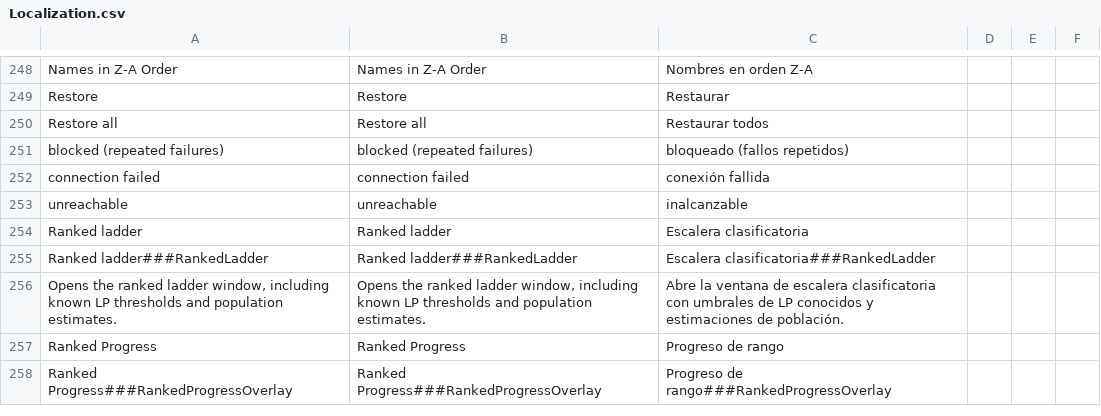
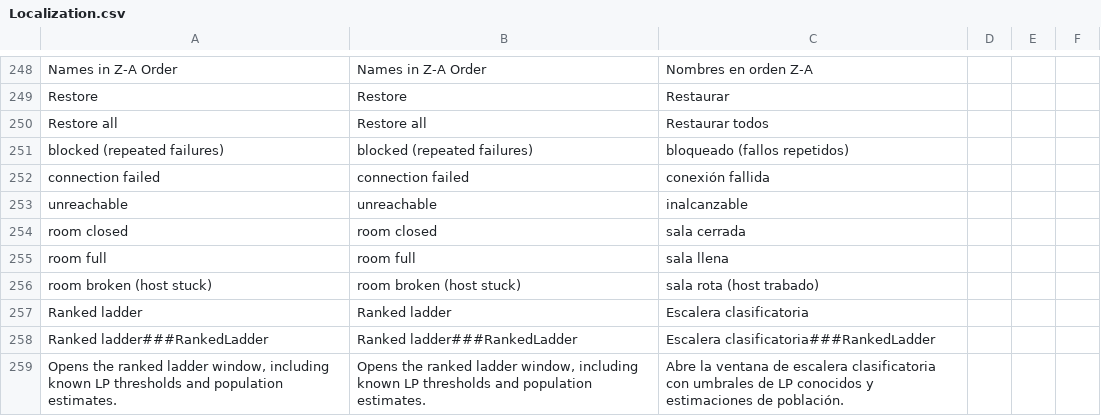
Before and after one commit to HaiKamDesu/BBCF-Improvement-Mod, a CSV file: resource/localization/Localization.csv, drawn as a sheet; only a part is shown, gaps mark what is left out; the shorter side is filled out with more unchanged rows; the diff names each change by its address in the sheet, - before the commit and + after, or states it on an @@ line.

Commit message:
Ranked list: pre-detect dead, full and zombie rooms before selection
Transport-layer probes cannot predict "failed to connect to the room":
all three real failure classes live at the matchmaking layer, so detect
them there before the user can click the row.

- Poll RequestLobbyData round-robin (250ms spacing, ~5s per lobby) over
  listed candidates; a lobby Steam reports gone hides as "room closed",
  one at member capacity hides as "room full" - both restore on their
  own the moment the same poll sees the room joinable again
- Mark a lobby broken when a Steam-accepted join backs out before match
  start (wedged host keeps advertising the same zombie lobby for hours,
  observed live); the hide persists until the owner shows up with a new
  lobby id, which is the reliable recovered signal
- Feed join outcomes straight into the liveness cache so a failed join
  hides its row immediately instead of waiting for the next poll
- Log a full liveness snapshot at every join attempt and outcome
  (members, session metadata, data age, elapsed) so each failure class
  is discriminable from DEBUG.txt alone
- Show the new hide reasons in the hidden-players window (EN/ES)

Verified live: 18 dead rooms hidden pre-click and zero LobbyEnter
failures in the first test session; the recurring zombie host was
hidden permanently after one failure.

```diff
--- a/resource/localization/Localization.csv
+++ b/resource/localization/Localization.csv
+row 254: room closed | room closed | sala cerrada
+row 255: room full | room full | sala llena
+row 256: room broken (host stuck) | room broken (host stuck) | sala rota (host trabado)
```
Also changed, not shown: 5 other files.
